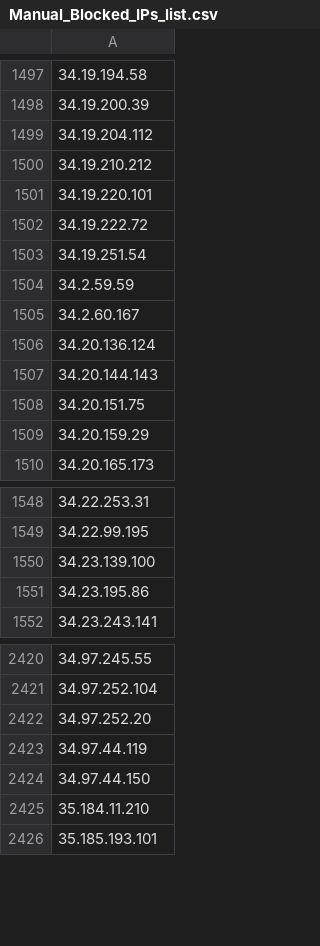
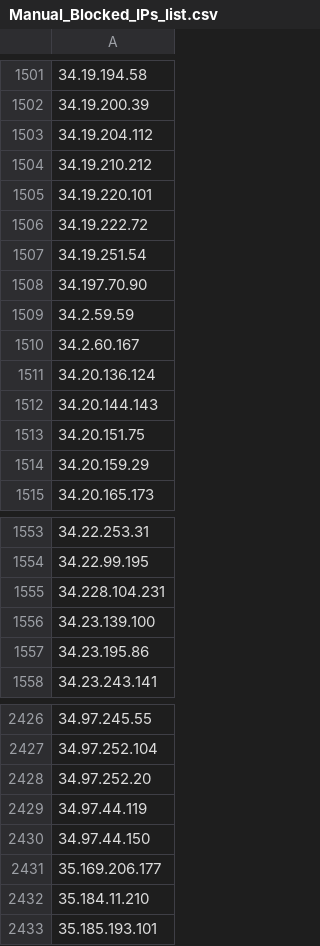
Before and after one commit to uic-soar/BlockLists, a CSV file: Manual_Blocked_IPs_list.csv, drawn as a sheet; only a part is shown, gaps mark what is left out; the diff covers the shown part only; the diff names each change by its address in the sheet, - before the commit and + after, or states it on an @@ line.

```diff
--- a/Manual_Blocked_IPs_list.csv
+++ b/Manual_Blocked_IPs_list.csv
+row 1508: 34.197.70.90
+row 1555: 34.228.104.231
+row 2431: 35.169.206.177
```
Also changed, not shown: 6 added rows and 2 removed rows elsewhere in this file.
